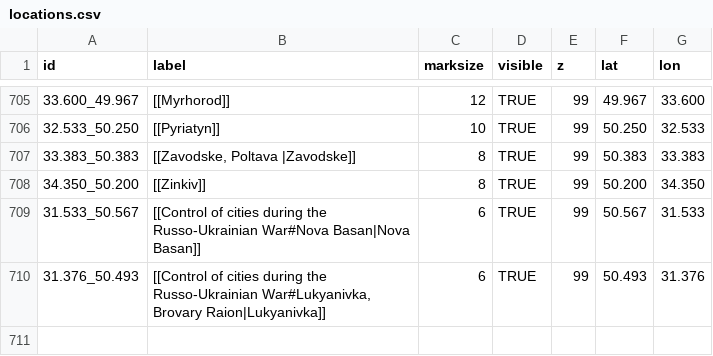
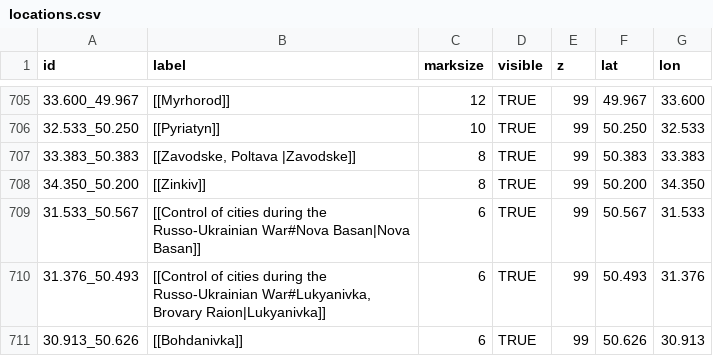
Before and after one commit to Valexandre/Ukrus, a CSV file: csv_ukr/locations.csv, drawn as a sheet; only a part is shown, gaps mark what is left out.

```diff
--- a/csv_ukr/locations.csv
+++ b/csv_ukr/locations.csv
@@ -710 +710,2 @@
 "31.376_50.493","[[Control of cities during the Russo-Ukrainian War#Lukyanivka, Brovary Raion|Lukyanivka]]","6","TRUE",99,"50.493","31.376"
+"30.913_50.626","[[Bohdanivka]]","6","TRUE",99,"50.626","30.913"
```
Also changed, not shown: 1 other file.
